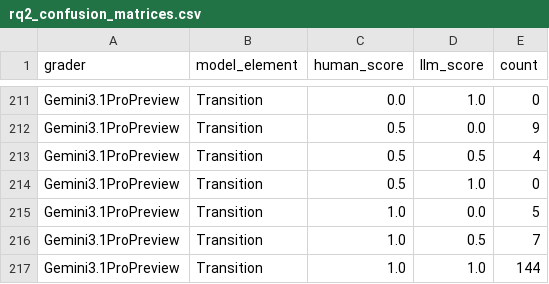
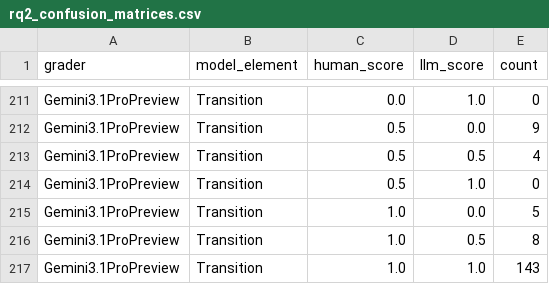
Before and after one commit to ma-nadeau/llm-automated-state-machine-generation-assessment, a CSV file: _Figures/PaperExperimentData/rq2_confusion_matrices.csv, drawn as a sheet; only a part is shown, gaps mark what is left out; the diff covers the shown part only.

```diff
--- a/_Figures/PaperExperimentData/rq2_confusion_matrices.csv
+++ b/_Figures/PaperExperimentData/rq2_confusion_matrices.csv
@@ -215,3 +215,3 @@ Gemini3.1ProPreview,Transition,0.5,1.0,0
 Gemini3.1ProPreview,Transition,1.0,0.0,5
-Gemini3.1ProPreview,Transition,1.0,0.5,7
-Gemini3.1ProPreview,Transition,1.0,1.0,144
+Gemini3.1ProPreview,Transition,1.0,0.5,8
+Gemini3.1ProPreview,Transition,1.0,1.0,143
```
Also changed, not shown: 10 edited cells elsewhere in this file, _Figures/PaperExperimentData/rq1_generation_quality_by_example.csv, _Figures/PaperExperimentData/rq1_generation_quality_summary.csv, 3 other files.
